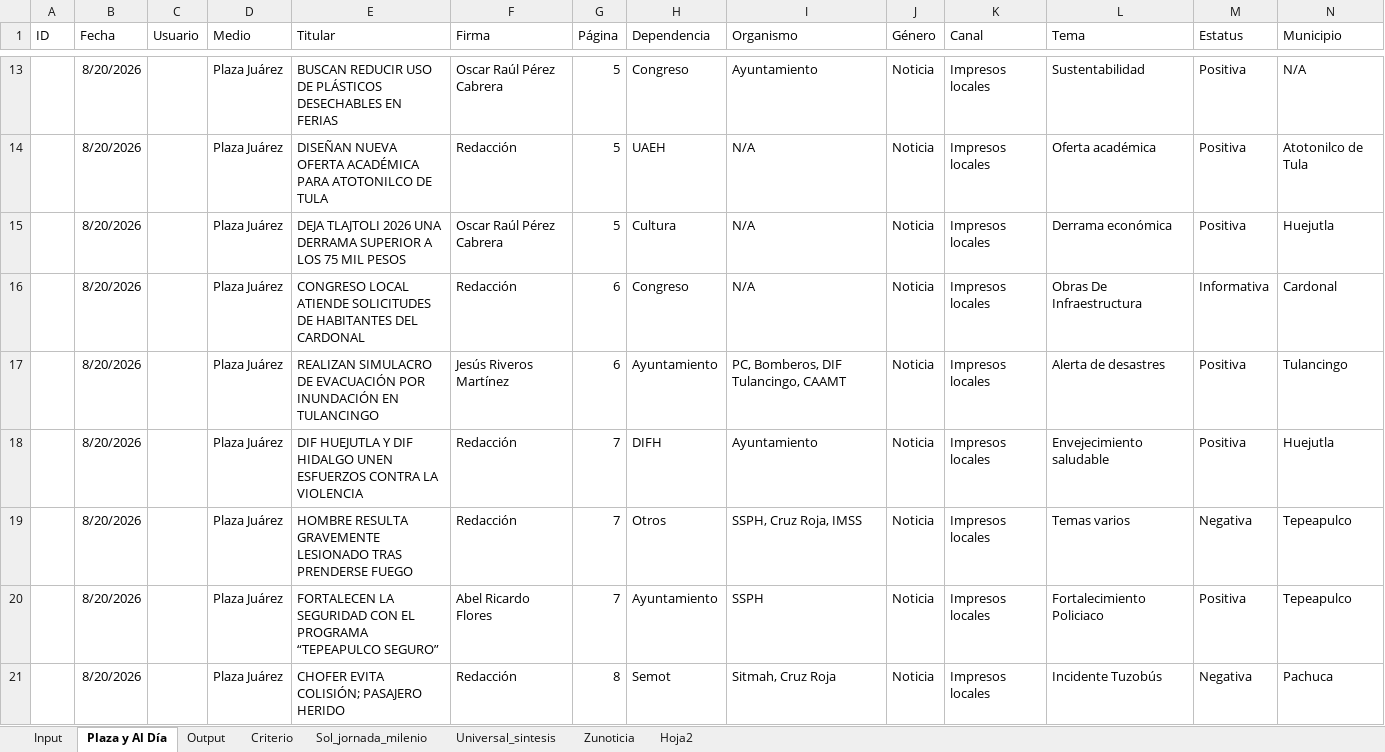
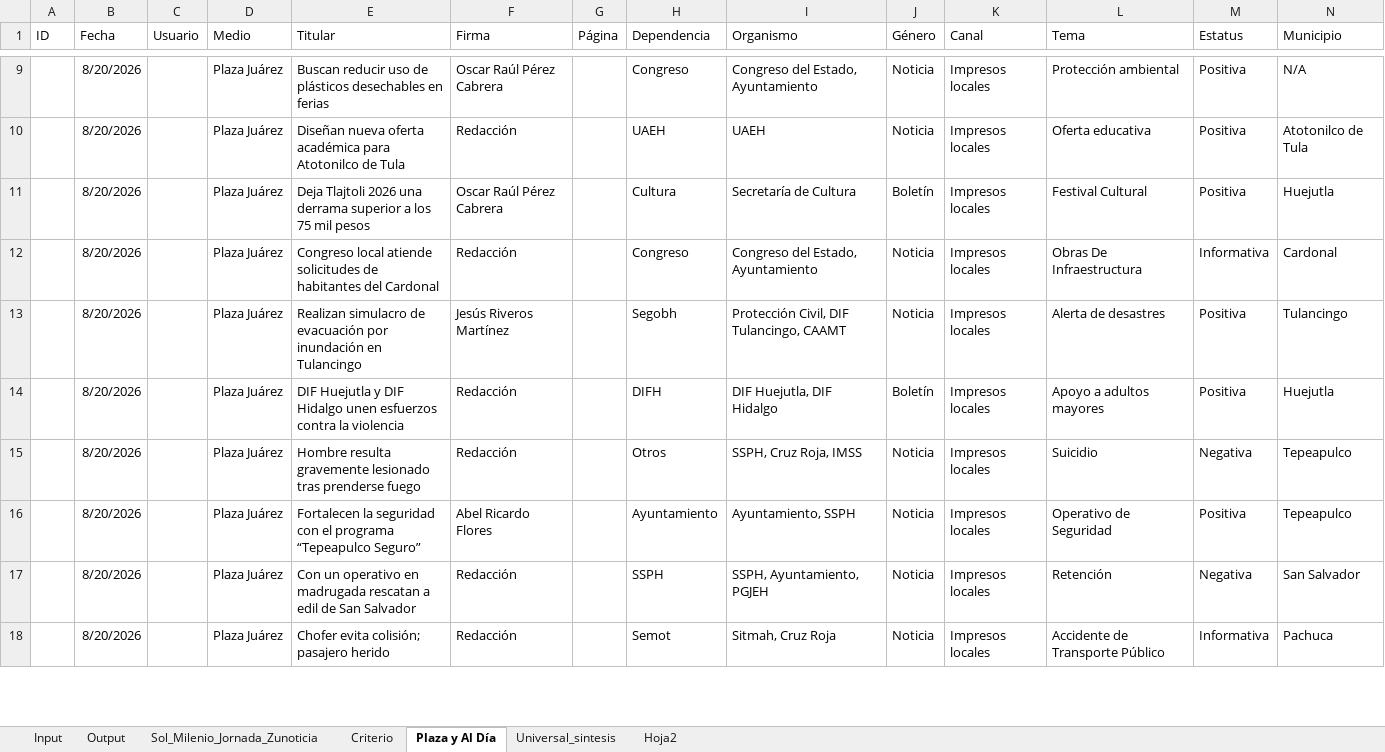
Before and after one commit to thelonious9/capturanotas, an Excel workbook: Traductor patrón-esclavo.xlsx, sheet Plaza y Al Día, drawn as a sheet; only a part is shown, gaps mark what is left out; values as stored, in another font and other column widths than the file's, no borders; table styles not drawn; addresses are those after the commit; the diff covers the shown part only; the diff names each change by its address in the sheet, - before the commit and + after, or states it on an @@ line.

```diff
--- a/Traductor patrón-esclavo.xlsx (sheet Plaza y Al Día)
+++ b/Traductor patrón-esclavo.xlsx (sheet Plaza y Al Día)
-sheet tab: Sol_jornada_milenio
-sheet tab: Zunoticia
+sheet tab: Sol_Milenio_Jornada_Zunoticia
@@ sheet tab order changed: Input | Output | Sol_Milenio_Jornada_Zunoticia | Criterio | Plaza y Al Día | Universal_sintesis | Hoja2 @@
-E9 (Titular): BUSCAN REDUCIR USO DE PLÁSTICOS DESECHABLES EN FERIAS
+E9 (Titular): Buscan reducir uso de plásticos desechables en ferias
-G9:G11 (Página): 5
+G9:G11 (Página): (empty)
-I9 (Organismo): Ayuntamiento
+I9 (Organismo): Congreso del Estado, Ayuntamiento
-L9 (Tema): Sustentabilidad
+L9 (Tema): Protección ambiental
-E10 (Titular): DISEÑAN NUEVA OFERTA ACADÉMICA PARA ATOTONILCO DE TULA
+E10 (Titular): Diseñan nueva oferta académica para Atotonilco de Tula
-I10 (Organismo): N/A
+I10 (Organismo): UAEH
-L10 (Tema): Oferta académica
+L10 (Tema): Oferta educativa
-E11 (Titular): DEJA TLAJTOLI 2026 UNA DERRAMA SUPERIOR A LOS 75 MIL PESOS
+E11 (Titular): Deja Tlajtoli 2026 una derrama superior a los 75 mil pesos
-I11 (Organismo): N/A
+I11 (Organismo): Secretaría de Cultura
-J11 (Género): Noticia
+J11 (Género): Boletín
-L11 (Tema): Derrama económica
+L11 (Tema): Festival Cultural
-E12 (Titular): CONGRESO LOCAL ATIENDE SOLICITUDES DE HABITANTES DEL CARDONAL
+E12 (Titular): Congreso local atiende solicitudes de habitantes del Cardonal
-G12:G13 (Página): 6
+G12:G13 (Página): (empty)
-I12 (Organismo): N/A
+I12 (Organismo): Congreso del Estado, Ayuntamiento
-E13 (Titular): REALIZAN SIMULACRO DE EVACUACIÓN POR INUNDACIÓN EN TULANCINGO
+E13 (Titular): Realizan simulacro de evacuación por inundación en Tulancingo
-H13 (Dependencia): Ayuntamiento
+H13 (Dependencia): Segobh
-I13 (Organismo): PC, Bomberos, DIF Tulancingo, CAAMT
+I13 (Organismo): Protección Civil, DIF Tulancingo, CAAMT
-E14 (Titular): DIF HUEJUTLA Y DIF HIDALGO UNEN ESFUERZOS CONTRA LA VIOLENCIA
+E14 (Titular): DIF Huejutla y DIF Hidalgo unen esfuerzos contra la violencia
-G14:G16 (Página): 7
+G14:G16 (Página): (empty)
-I14 (Organismo): Ayuntamiento
+I14 (Organismo): DIF Huejutla, DIF Hidalgo
-J14 (Género): Noticia
+J14 (Género): Boletín
-L14 (Tema): Envejecimiento saludable
+L14 (Tema): Apoyo a adultos mayores
-E15 (Titular): HOMBRE RESULTA GRAVEMENTE LESIONADO TRAS PRENDERSE FUEGO
+E15 (Titular): Hombre resulta gravemente lesionado tras prenderse fuego
-L15 (Tema): Temas varios
+L15 (Tema): Suicidio
-E16 (Titular): FORTALECEN LA SEGURIDAD CON EL PROGRAMA “TEPEAPULCO SEGURO”
+E16 (Titular): Fortalecen la seguridad con el programa “Tepeapulco Seguro”
-I16 (Organismo): SSPH
+I16 (Organismo): Ayuntamiento, SSPH
-L16 (Tema): Fortalecimiento Policiaco
+L16 (Tema): Operativo de Seguridad
+row 17:  | 8/20/2026 |  | Plaza Juárez | Con un operativo en madrugada rescatan a edil de San Salvador | Redacción |  | SSPH | SSPH, Ayuntamiento, PGJEH | Noticia | Impresos locales | Retención | Negativa | San Salvador
-E18 (Titular): CHOFER EVITA COLISIÓN; PASAJERO HERIDO
+E18 (Titular): Chofer evita colisión; pasajero herido
-G18 (Página): 8
+G18 (Página): (empty)
-L18 (Tema): Incidente Tuzobús
+L18 (Tema): Accidente de Transporte Público
-M18 (Estatus): Negativa
+M18 (Estatus): Informativa
```
Also changed, not shown: 7 added rows, 12 removed rows and 48 edited cells elsewhere in this sheet, sheet Input, sheet Output, sheet Criterio, sheet Universal_sintesis, sheet Hoja2.
